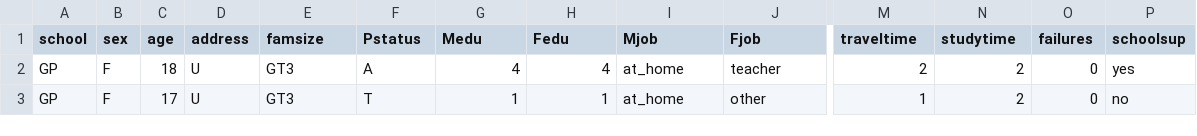
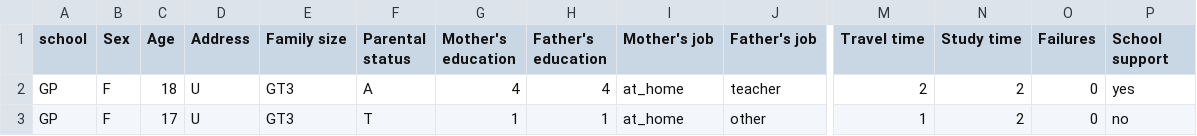
Before and after one commit to code-dot-org/ml-playground, a CSV file: public/datasets/student_alcohol_consumption.csv, drawn as a sheet; only a part is shown, gaps mark what is left out; the diff covers the shown part only; the diff names each change by its address in the sheet, - before the commit and + after, or states it on an @@ line.

```diff
--- a/public/datasets/student_alcohol_consumption.csv
+++ b/public/datasets/student_alcohol_consumption.csv
-B1: sex
+B1: Sex
-C1: age
+C1: Age
-D1: address
+D1: Address
-E1: famsize
+E1: Family size
-F1: Pstatus
+F1: Parental status
-G1: Medu
+G1: Mother's education
-H1: Fedu
+H1: Father's education
-I1: Mjob
+I1: Mother's job
-J1: Fjob
+J1: Father's job
-M1: traveltime
+M1: Travel time
-N1: studytime
+N1: Study time
-O1: failures
+O1: Failures
-P1: schoolsup
+P1: School support
```
Also changed, not shown: 14 edited cells elsewhere in this file, 8 other files.
